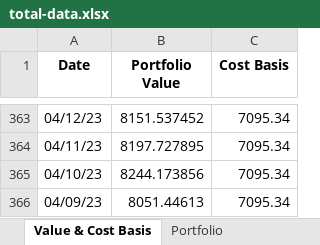
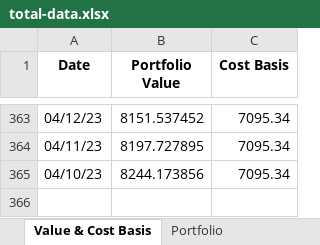
Before and after one commit to jtheriault17/crypto-excel, an Excel workbook: workbooks/total-data.xlsx, sheet Value & Cost Basis, drawn as a sheet; only a part is shown, gaps mark what is left out; values as stored, in another font and other column widths than the file's, no borders; the diff names each change by its address in the sheet, - before the commit and + after, or states it on an @@ line.

```diff
--- a/workbooks/total-data.xlsx (sheet Value & Cost Basis)
+++ b/workbooks/total-data.xlsx (sheet Value & Cost Basis)
-row 366: 04/09/23 | 8051.44613 | 7095.34
```
Also changed, not shown: other sheet tabs, workbooks/Transactions.xlsm, workbooks/historical-data.xlsx, 5 other files.
